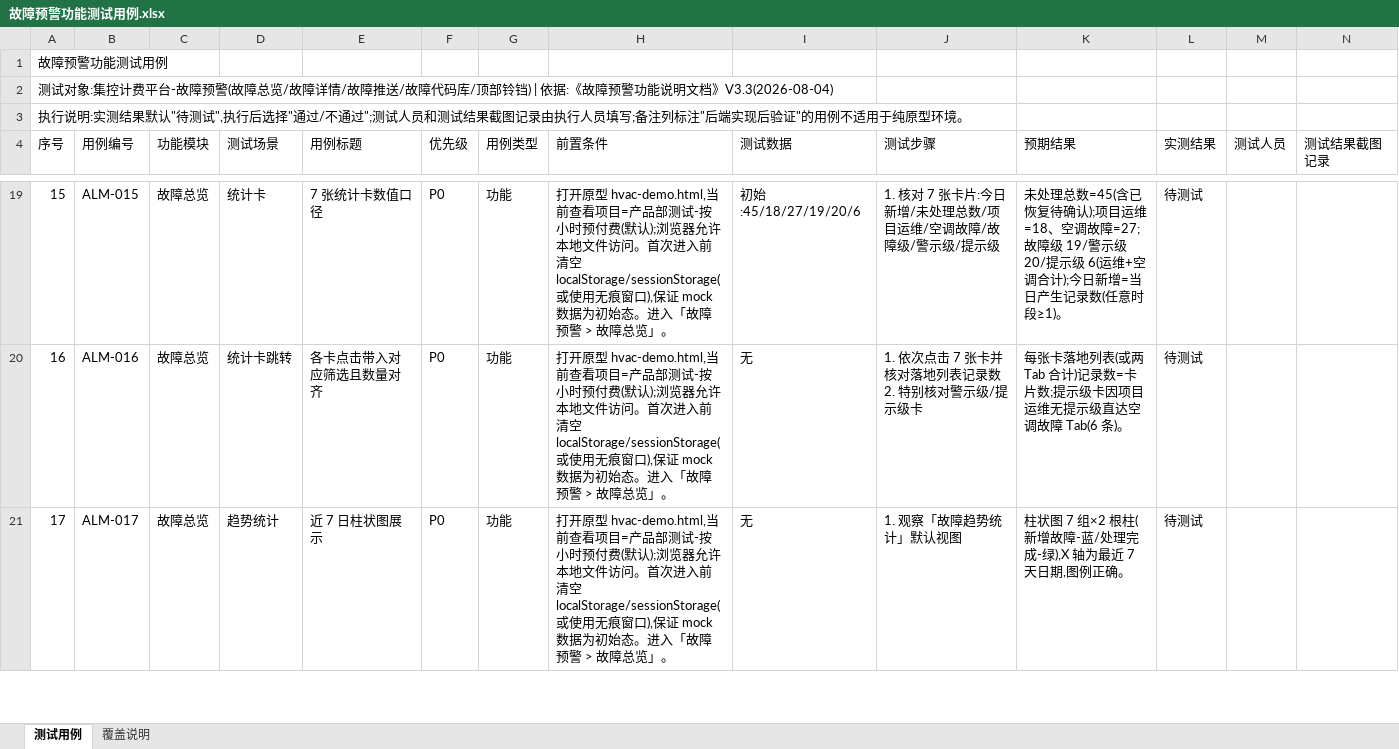
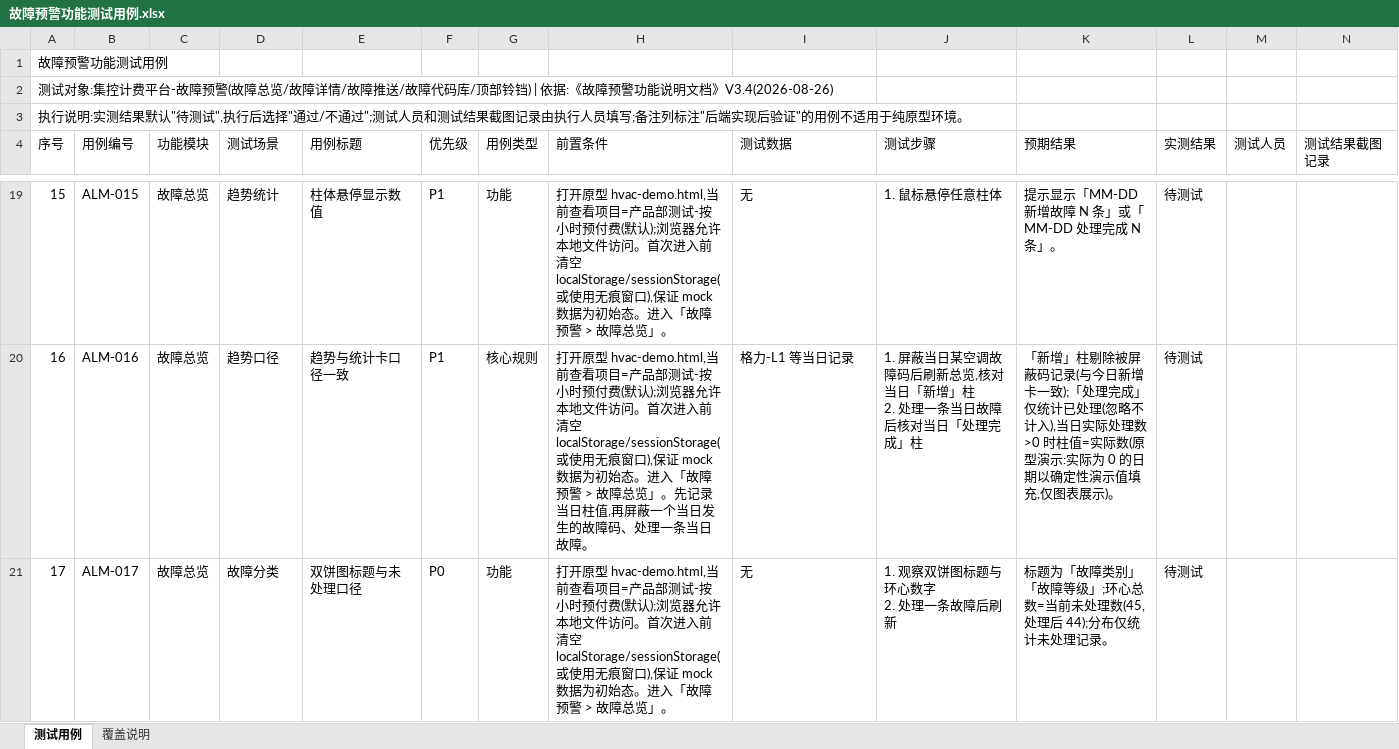
Before and after one commit to hidingwenwu/hvac-demo, an Excel workbook: testcase/故障预警功能测试用例.xlsx, sheet 测试用例, drawn as a sheet; only a part is shown, gaps mark what is left out; values as stored, in another font and other column widths than the file's, no borders; ↵ is a line break in a cell; the diff covers the shown part only; the diff names each change by its address in the sheet, - before the commit and + after, or states it on an @@ line.

Commit message:
故障预警:铃铛面板与统计卡改为纯展示,屏蔽口径与短信模板同步,文档升 V3.4
- 铃铛面板改「故障摘要」:只保留今日新增/未处理总数/故障级三卡片纯展示,
  去掉最近3条明细与卡片跳转,底部入口改「故障总览」
- 故障总览7张统计卡去掉点击跳转,仅展示数据
- 屏蔽的故障码不再出现在故障详情列表(任何筛选下不可见),与计数口径对齐
- 说明文档重写为 V3.4:表述按开发/测试视角理顺,权限更新为
  总览/详情=终端管理员/技术支持/经销商/超管,推送仅技术支持/超管

```diff
--- a/testcase/故障预警功能测试用例.xlsx (sheet 测试用例)
+++ b/testcase/故障预警功能测试用例.xlsx (sheet 测试用例)
@@ column A (序号) renumbered in row 2 @@
-D19 (测试场景): 统计卡
+D19 (测试场景): 趋势统计
-E19 (用例标题): 7 张统计卡数值口径
+E19 (用例标题): 柱体悬停显示数值
-F19:F20 (优先级): P0
+F19:F20 (优先级): P1
-I19 (测试数据): 初始:45/18/27/19/20/6
+I19 (测试数据): 无
-J19 (测试步骤): 1. 核对 7 张卡片:今日新增/未处理总数/项目运维/空调故障/故障级/警示级/提示级
+J19 (测试步骤): 1. 鼠标悬停任意柱体
-K19 (预期结果): 未处理总数=45(含已恢复待确认);项目运维=18、空调故障=27;故障级 19/警示级 20/提示级 6(运维+空调合计);今日新增=当日产生记录数(任意时段≥1)。
+K19 (预期结果): 提示显示「MM-DD 新增故障 N 条」或「MM-DD 处理完成 N 条」。
-D20 (测试场景): 统计卡跳转
+D20 (测试场景): 趋势口径
-E20 (用例标题): 各卡点击带入对应筛选且数量对齐
+E20 (用例标题): 趋势与统计卡口径一致
-G20 (用例类型): 功能
+G20 (用例类型): 核心规则
-H20 (前置条件): …总览」。
+H20 (前置条件): …总览」。先记录当日柱值,再屏蔽一个当日发生的故障码、处理一条当日故障。
-I20 (测试数据): 无
+I20 (测试数据): 格力-L1 等当日记录
-J20 (测试步骤): 1. 依次点击 7 张卡并核对落地列表记录数 ↵ 2. 特别核对警示级/提示级卡
+J20 (测试步骤): 1. 屏蔽当日某空调故障码后刷新总览,核对当日「新增」柱 ↵ 2. 处理一条当日故障后核对当日「处理完成」柱
-K20 (预期结果): 每张卡落地列表(或两 Tab 合计)记录数=卡片数;提示级卡因项目运维无提示级直达空调故障 Tab(6 条)。
+K20 (预期结果): 「新增」柱剔除被屏蔽码记录(与今日新增卡一致);「处理完成」仅统计已处理(忽略不计入),当日实际处理数>0 时柱值=实际数(原型演示:实际为 0 的日期以确定性演示值填充,仅图表展示)。
-D21 (测试场景): 趋势统计
+D21 (测试场景): 故障分类
-E21 (用例标题): 近 7 日柱状图展示
+E21 (用例标题): 双饼图标题与未处理口径
-J21 (测试步骤): 1. 观察「故障趋势统计」默认视图
+J21 (测试步骤): 1. 观察双饼图标题与环心数字 ↵ 2. 处理一条故障后刷新
-K21 (预期结果): 柱状图 7 组×2 根柱(新增故障-蓝/处理完成-绿),X 轴为最近 7 天日期,图例正确。
+K21 (预期结果): 标题为「故障类别」「故障等级」;环心总数=当前未处理数(45,处理后 44);分布仅统计未处理记录。
```
Also changed, not shown: 4 removed rows and 595 edited cells elsewhere in this sheet, sheet 覆盖说明, 6 other files.
